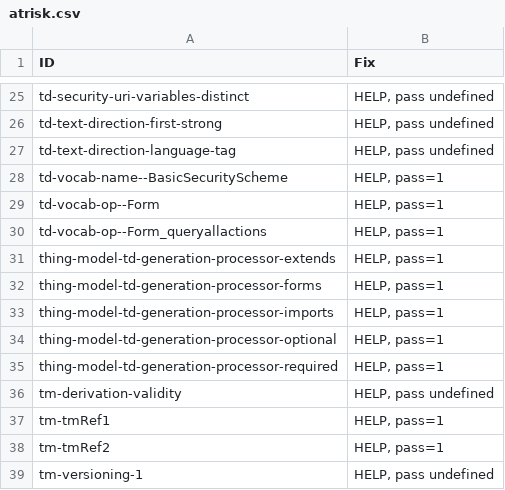
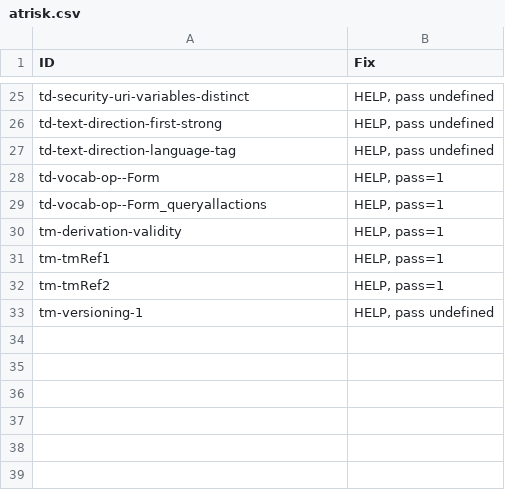
Before and after one commit to w3c/wot-thing-description, a CSV file: testing/atrisk.csv, drawn as a sheet; only a part is shown, gaps mark what is left out.

```diff
--- a/testing/atrisk.csv
+++ b/testing/atrisk.csv
@@ -27,11 +27,5 @@
 "td-text-direction-language-tag","HELP, pass undefined"
-"td-vocab-name--BasicSecurityScheme","HELP, pass=1"
 "td-vocab-op--Form","HELP, pass=1"
 "td-vocab-op--Form_queryallactions","HELP, pass=1"
-"thing-model-td-generation-processor-extends","HELP, pass=1"
-"thing-model-td-generation-processor-forms","HELP, pass=1"
-"thing-model-td-generation-processor-imports","HELP, pass=1"
-"thing-model-td-generation-processor-optional","HELP, pass=1"
-"thing-model-td-generation-processor-required","HELP, pass=1"
-"tm-derivation-validity","HELP, pass undefined"
+"tm-derivation-validity","HELP, pass=1"
 "tm-tmRef1","HELP, pass=1"
```
Also changed, not shown: testing/inputs/atrisk.csv, 2 other files.
